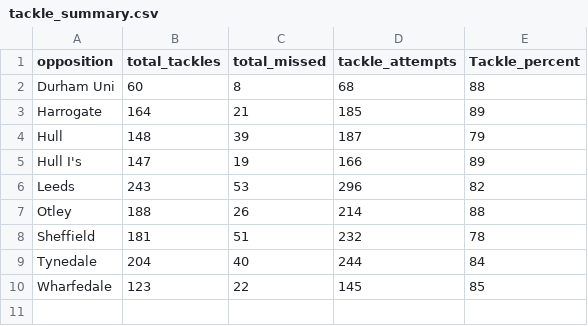
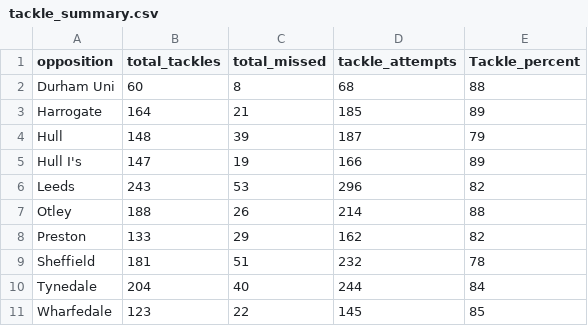
Before and after one commit to ConnorFewster/EI, a CSV file: tackle_summary.csv, drawn as a sheet; the diff names each change by its address in the sheet, - before the commit and + after, or states it on an @@ line.

```diff
--- a/tackle_summary.csv
+++ b/tackle_summary.csv
+row 8: Preston | 133 | 29 | 162 | 82
```
Also changed, not shown: carry_summary.csv, carry_table.csv, 2 other files.
